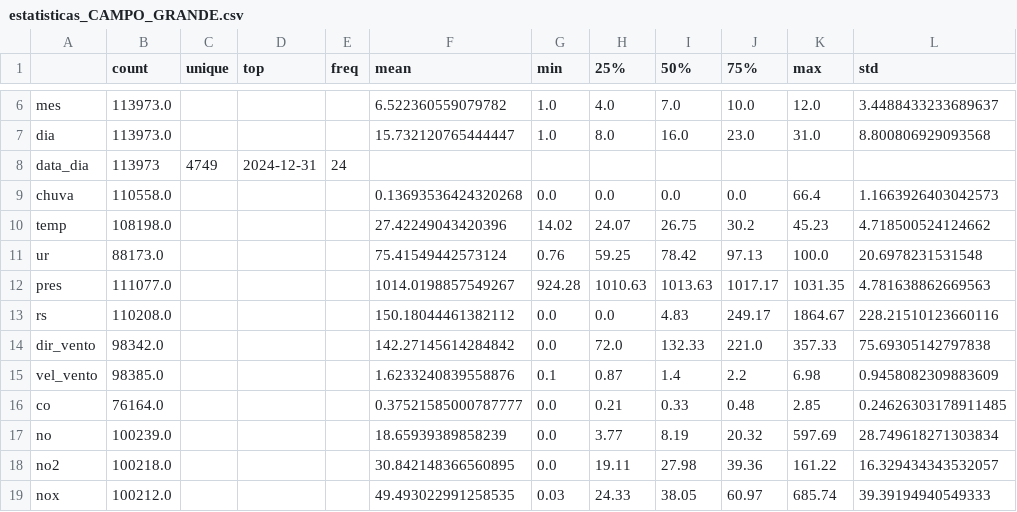
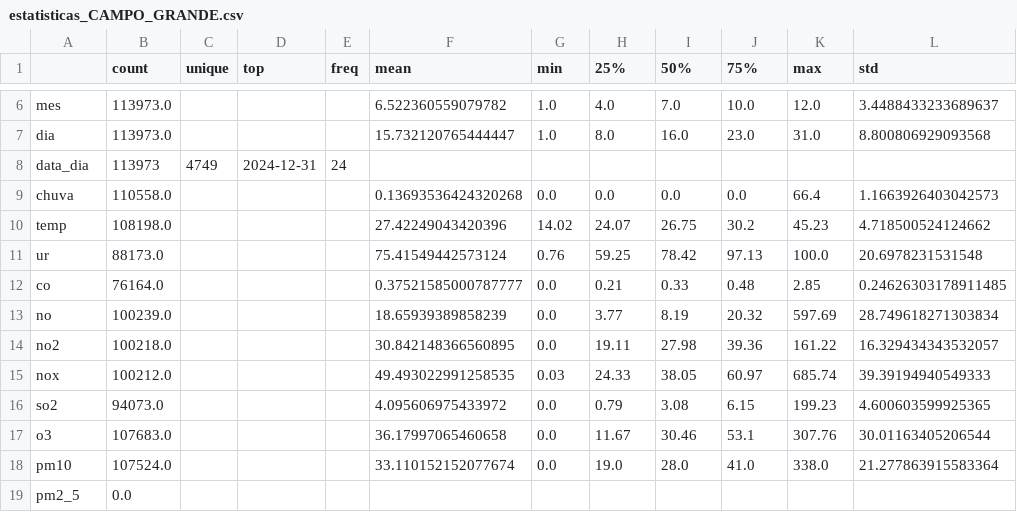
Before and after one commit to AILAB-CEFET-RJ/qualiar, a CSV file: notebooks/Analise-Exploratoria/Por-Estacao/Campo_Grande/resultados_estacao_CAMPO_GRANDE/dados/estatisticas_CAMPO_GRANDE.csv, drawn as a sheet; only a part is shown, gaps mark what is left out; the shorter side is filled out with more unchanged rows; the diff names each change by its address in the sheet, - before the commit and + after, or states it on an @@ line.

```diff
--- a/notebooks/Analise-Exploratoria/Por-Estacao/Campo_Grande/resultados_estacao_CAMPO_GRANDE/dados/estatisticas_CAMPO_GRANDE.csv
+++ b/notebooks/Analise-Exploratoria/Por-Estacao/Campo_Grande/resultados_estacao_CAMPO_GRANDE/dados/estatisticas_CAMPO_GRANDE.csv
-row 12: pres | 111077.0 |  |  |  | 1014.0198857549267 | 924.28 | 1010.63 | 1013.63 | 1017.17 | 1031.35 | 4.781638862669563
-row 13: rs | 110208.0 |  |  |  | 150.18044461382112 | 0.0 | 0.0 | 4.83 | 249.17 | 1864.67 | 228.21510123660116
-row 14: dir_vento | 98342.0 |  |  |  | 142.27145614284842 | 0.0 | 72.0 | 132.33 | 221.0 | 357.33 | 75.69305142797838
-row 15: vel_vento | 98385.0 |  |  |  | 1.6233240839558876 | 0.1 | 0.87 | 1.4 | 2.2 | 6.98 | 0.9458082309883609
```
Also changed, not shown: 7 other files.
